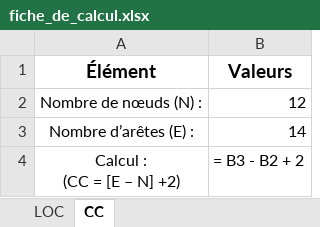
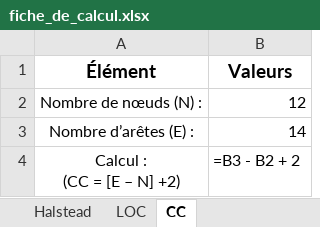
Before and after one commit to PGP667/Ribbe-Torchin-Mejean-mesures, an Excel workbook: fiche_de_calcul.xlsx, sheet CC, drawn as a sheet; values as stored, in another font and other column widths than the file's, no borders; formulas are shown in place of their values; the diff names each change by its address in the sheet, - before the commit and + after, or states it on an @@ line.

```diff
--- a/fiche_de_calcul.xlsx (sheet CC)
+++ b/fiche_de_calcul.xlsx (sheet CC)
+sheet tab: Halstead
-B4 (Valeurs): = B3 - B2 + 2
+B4 (Valeurs): =B3 - B2 + 2
```
